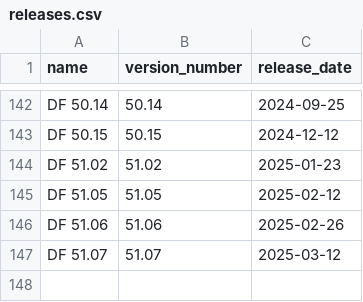
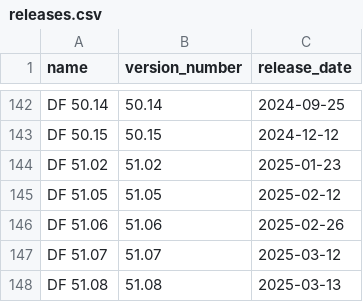
Before and after one commit to insolor/df-releases-analytics, a CSV file: releases.csv, drawn as a sheet; only a part is shown, gaps mark what is left out; the diff names each change by its address in the sheet, - before the commit and + after, or states it on an @@ line.

```diff
--- a/releases.csv
+++ b/releases.csv
+row 148: DF 51.08 | 51.08 | 2025-03-13
```
